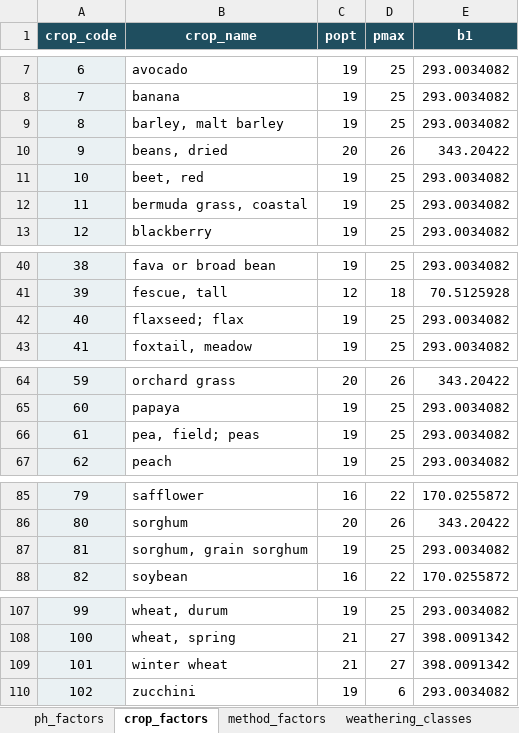
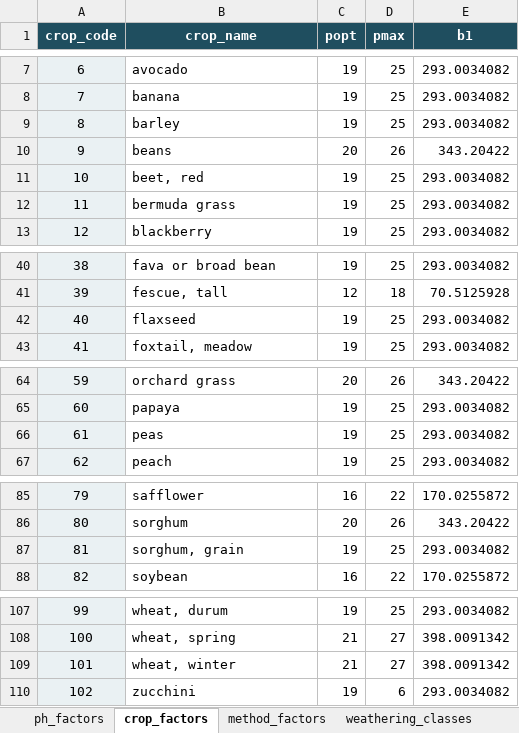
Before and after one commit to Tropical-Soils-Lab/gSHAPE-web, an Excel workbook: SMAF_lookup.xlsx, sheet crop_factors, drawn as a sheet; only a part is shown, gaps mark what is left out; values as stored, in another font and other column widths than the file's, no borders; conditional formats not drawn; the diff names each change by its address in the sheet, - before the commit and + after, or states it on an @@ line.

```diff
--- a/SMAF_lookup.xlsx (sheet crop_factors)
+++ b/SMAF_lookup.xlsx (sheet crop_factors)
-B9 (crop_name): barley, malt barley
+B9 (crop_name): barley
-B10 (crop_name): beans, dried
+B10 (crop_name): beans
-B12 (crop_name): bermuda grass, coastal
+B12 (crop_name): bermuda grass
-B42 (crop_name): flaxseed; flax
+B42 (crop_name): flaxseed
-B66 (crop_name): pea, field; peas
+B66 (crop_name): peas
-B87 (crop_name): sorghum, grain sorghum
+B87 (crop_name): sorghum, grain
-B109 (crop_name): winter wheat
+B109 (crop_name): wheat, winter
```
Also changed, not shown: sheet ph_factors, gSHAPE_SOC_Recommendations.xlsx.
